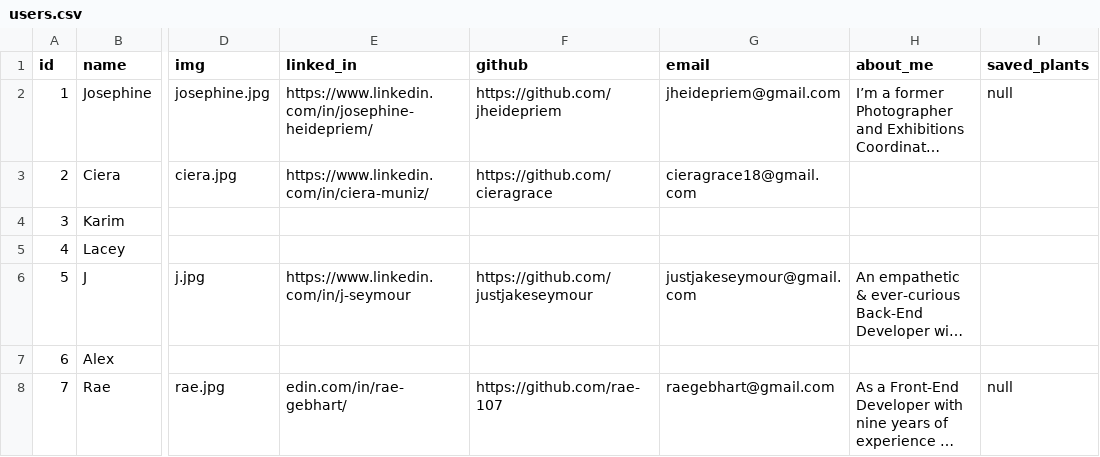
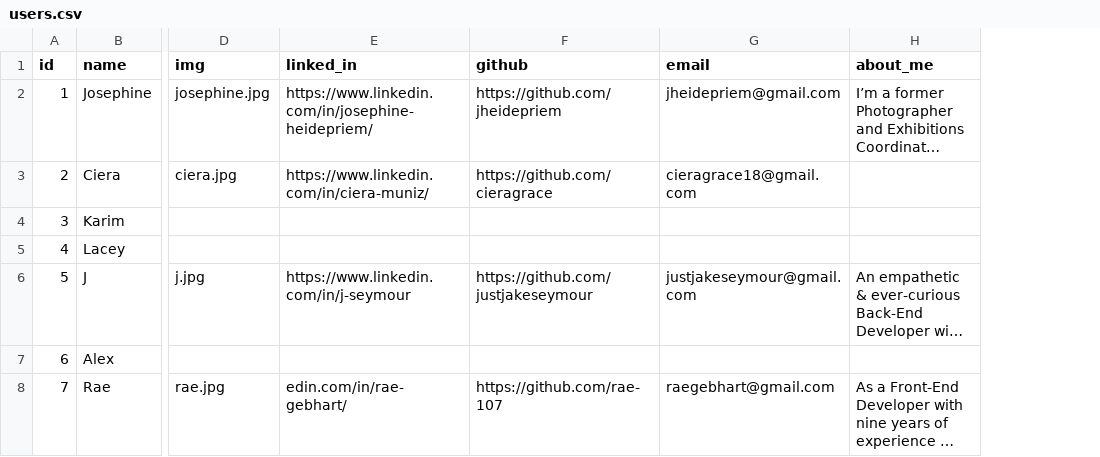
Before and after one commit to rae-107/garden-grow-be, a CSV file: db/data/users.csv, drawn as a sheet; only a part is shown, gaps mark what is left out; long unchanged cells end in …; the diff names each change by its address in the sheet, - before the commit and + after, or states it on an @@ line.

Commit message:
adjust users.csv

```diff
--- a/db/data/users.csv
+++ b/db/data/users.csv
-column I (saved_plants), rows 2-8: null |  |  |  |  |  | null
```
